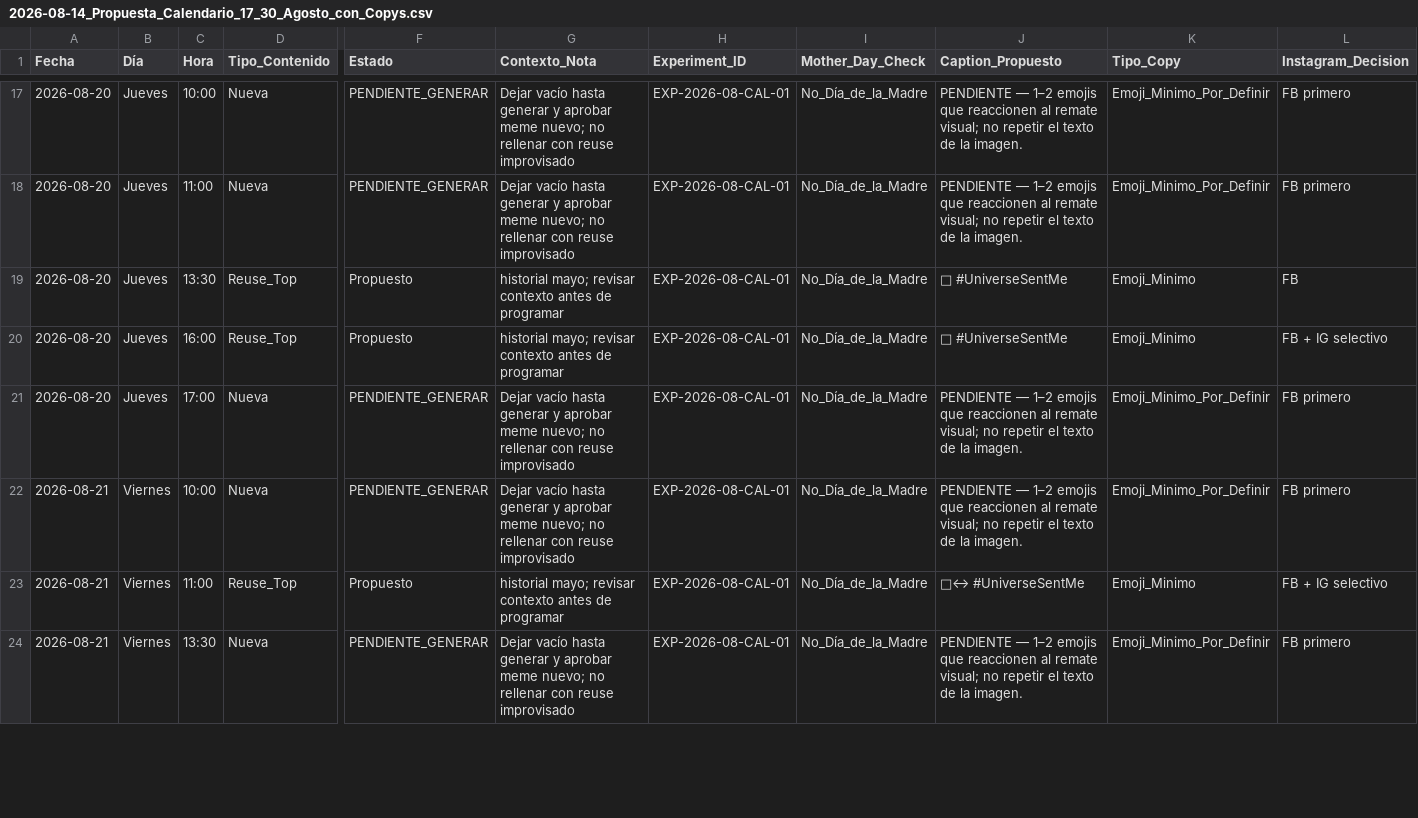
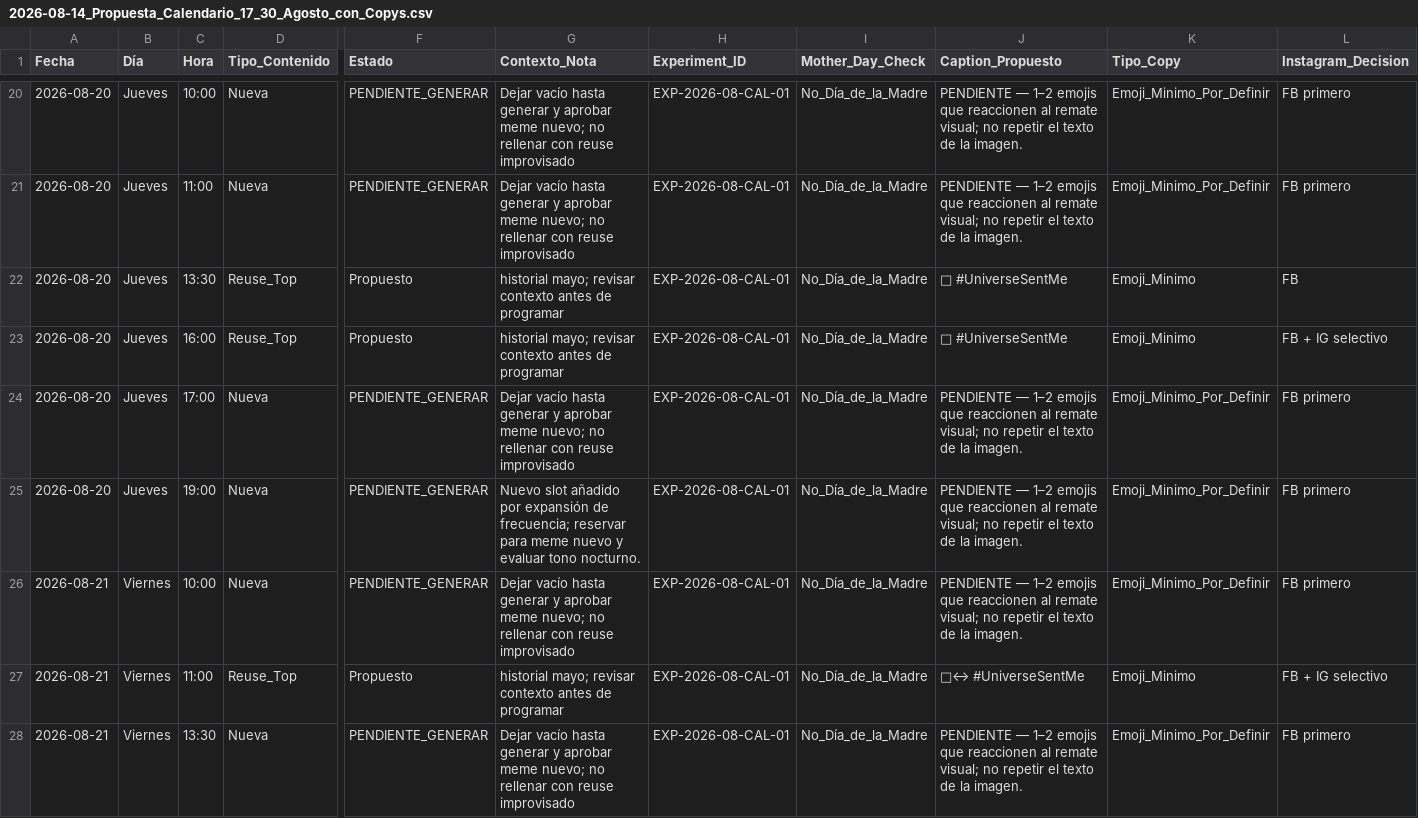
Before and after one commit to iomarketing09-sys/universe-sent-me-growth-os, a CSV file: Operations/Research/2026-08-14_Propuesta_Calendario_17_30_Agosto_con_Copys.csv, drawn as a sheet; only a part is shown, gaps mark what is left out; rows hold the shown columns only; the diff covers the shown part only; the diff names each change by its address in the sheet, - before the commit and + after, or states it on an @@ line.

Commit message:
Expand weekday frequency and preserve Sunday prime schedule

```diff
--- a/Operations/Research/2026-08-14_Propuesta_Calendario_17_30_Agosto_con_Copys.csv
+++ b/Operations/Research/2026-08-14_Propuesta_Calendario_17_30_Agosto_con_Copys.csv
+row 25: 2026-08-20 | Jueves | 19:00 | Nueva | PENDIENTE_GENERAR | Nuevo slot añadido por expansión de frecuencia; reservar para meme nuevo y evaluar tono nocturno. | EXP-2026-08-CAL-01 | No_Día_de_la_Madre | PENDIENTE — 1–2 emojis que reaccionen al remate visual; no repetir el texto de la imagen. | Emoji_Minimo_Por_Definir | FB primero
```
Also changed, not shown: 7 added rows, 2 removed rows and 4 edited cells elsewhere in this file, Operations/Research/2026-08-14_Propuesta_Calendario_17_30_Agosto.csv, 5 other files.
